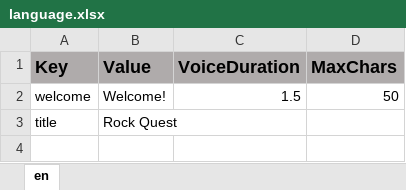
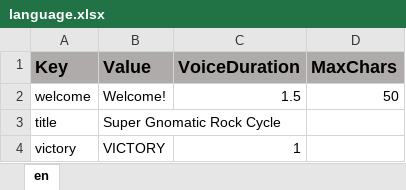
Before and after one commit to ddionisio/LL_RC, an Excel workbook: Language/language.xlsx, sheet en, drawn as a sheet; values as stored, in another font and other column widths than the file's, no borders; the diff names each change by its address in the sheet, - before the commit and + after, or states it on an @@ line.

```diff
--- a/Language/language.xlsx (sheet en)
+++ b/Language/language.xlsx (sheet en)
-B3 (Value): Rock Quest
+B3 (Value): Super Gnomatic Rock Cycle
+row 4: victory | VICTORY | 1
```
Also changed, not shown: 33 other files.
